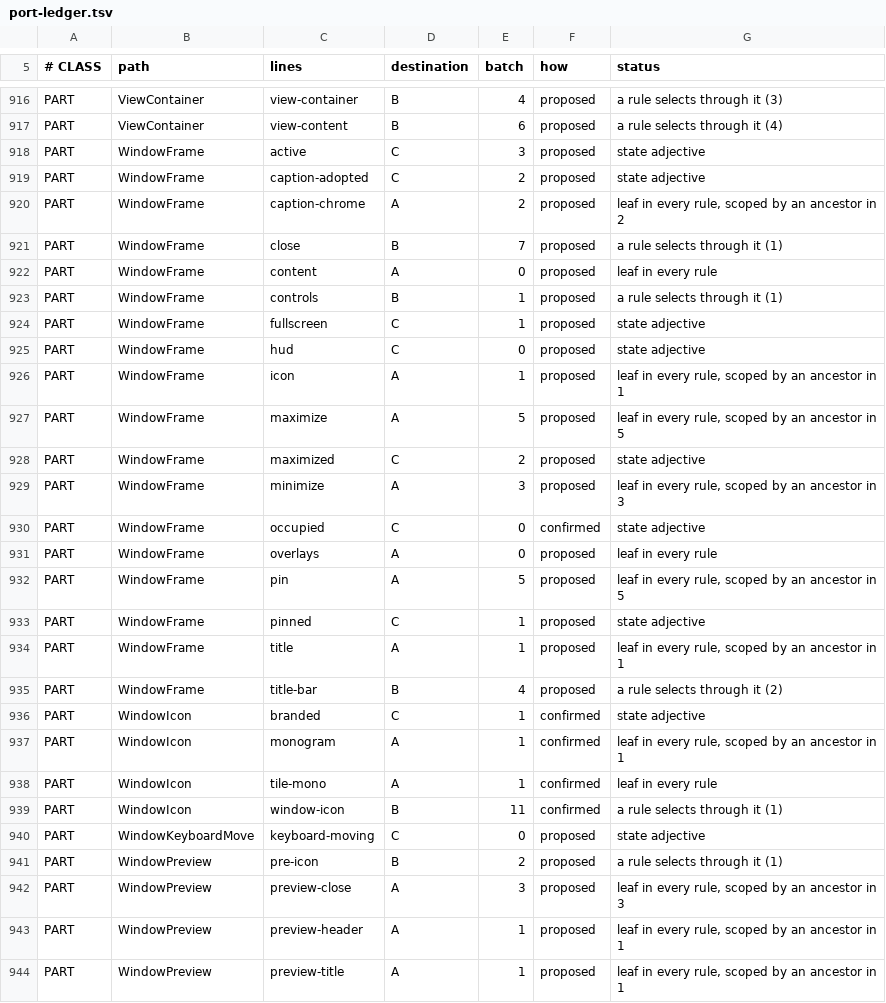
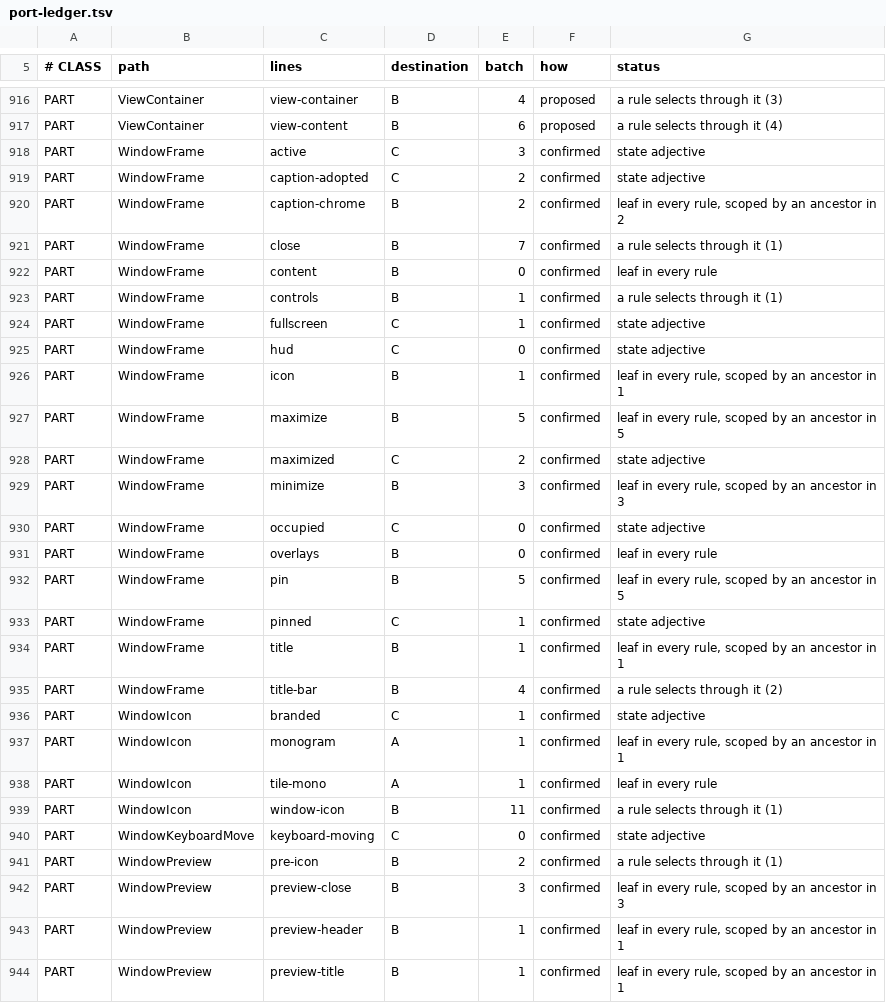
Before and after one commit to CrystalGraphics/CrystalGUI, a TSV file: tools/port/port-ledger.tsv, drawn as a sheet; only a part is shown, gaps mark what is left out; the diff covers the shown part only.

Commit message:
The price table was wrong by a factor of two, and the error is worth keeping
6.6's records: six invariant rows, the package map, the plan's "what
shipped", and the ledger pointed at the five sub-packages the batch
actually made.

THE MEASUREMENT THAT WAS WRONG. plan_m6.md quoted `.window` at 97
published call sites and `.motion` at 24 and recommended taking neither.
Taken together with `.taskbar` and `.switcher` the whole partition cost
52 members and 4 types -- because most of those 97 are pairs a split keeps
on the SAME side, and a per-package count charges each of them twice.
Measure the partition, never a package, and measure it by compiling: two
minutes against an afternoon.

The other five rows are the batch's own findings: a coordinate comment is
a port hazard in proportion to how good it is (three of them, each correct
about the old engine and each now inverted); a Box override and an
animation slot are different channels and half a conversion leaves the
value in the cascade; transform-origin goes with the transform; a concrete
node that declares no NAME inherits `crystalgui:element`; and a compositor
cannot be built in a fixture's document, because a desktop with no window
has no tree.

The ledger's `desktop/window` now resolves to 6.6 with WindowIcon keeping
its own 6.1 override -- a destination decides where a class GOES, never
when it went. 134 of 278 classes ported; 6.5, 6.7 and 6.8 remain.

```diff
--- a/tools/port/port-ledger.tsv
+++ b/tools/port/port-ledger.tsv
@@ -917,20 +917,20 @@ PART	ViewContainer	view-container	B	4	proposed	a rule selects through it (3)
 PART	ViewContainer	view-content	B	6	proposed	a rule selects through it (4)
-PART	WindowFrame	active	C	3	proposed	state adjective
-PART	WindowFrame	caption-adopted	C	2	proposed	state adjective
-PART	WindowFrame	caption-chrome	A	2	proposed	leaf in every rule, scoped by an ancestor in 2
-PART	WindowFrame	close	B	7	proposed	a rule selects through it (1)
-PART	WindowFrame	content	A	0	proposed	leaf in every rule
-PART	WindowFrame	controls	B	1	proposed	a rule selects through it (1)
-PART	WindowFrame	fullscreen	C	1	proposed	state adjective
-PART	WindowFrame	hud	C	0	proposed	state adjective
-PART	WindowFrame	icon	A	1	proposed	leaf in every rule, scoped by an ancestor in 1
-PART	WindowFrame	maximize	A	5	proposed	leaf in every rule, scoped by an ancestor in 5
-PART	WindowFrame	maximized	C	2	proposed	state adjective
-PART	WindowFrame	minimize	A	3	proposed	leaf in every rule, scoped by an ancestor in 3
+PART	WindowFrame	active	C	3	confirmed	state adjective
+PART	WindowFrame	caption-adopted	C	2	confirmed	state adjective
+PART	WindowFrame	caption-chrome	B	2	confirmed	leaf in every rule, scoped by an ancestor in 2
+PART	WindowFrame	close	B	7	confirmed	a rule selects through it (1)
+PART	WindowFrame	content	B	0	confirmed	leaf in every rule
+PART	WindowFrame	controls	B	1	confirmed	a rule selects through it (1)
+PART	WindowFrame	fullscreen	C	1	confirmed	state adjective
+PART	WindowFrame	hud	C	0	confirmed	state adjective
+PART	WindowFrame	icon	B	1	confirmed	leaf in every rule, scoped by an ancestor in 1
+PART	WindowFrame	maximize	B	5	confirmed	leaf in every rule, scoped by an ancestor in 5
+PART	WindowFrame	maximized	C	2	confirmed	state adjective
+PART	WindowFrame	minimize	B	3	confirmed	leaf in every rule, scoped by an ancestor in 3
 PART	WindowFrame	occupied	C	0	confirmed	state adjective
-PART	WindowFrame	overlays	A	0	proposed	leaf in every rule
-PART	WindowFrame	pin	A	5	proposed	leaf in every rule, scoped by an ancestor in 5
-PART	WindowFrame	pinned	C	1	proposed	state adjective
-PART	WindowFrame	title	A	1	proposed	leaf in every rule, scoped by an ancestor in 1
-PART	WindowFrame	title-bar	B	4	proposed	a rule selects through it (2)
+PART	WindowFrame	overlays	B	0	confirmed	leaf in every rule
+PART	WindowFrame	pin	B	5	confirmed	leaf in every rule, scoped by an ancestor in 5
+PART	WindowFrame	pinned	C	1	confirmed	state adjective
+PART	WindowFrame	title	B	1	confirmed	leaf in every rule, scoped by an ancestor in 1
+PART	WindowFrame	title-bar	B	4	confirmed	a rule selects through it (2)
 PART	WindowIcon	branded	C	1	confirmed	state adjective
@@ -939,6 +939,6 @@ PART	WindowIcon	tile-mono	A	1	confirmed	leaf in every rule
 PART	WindowIcon	window-icon	B	11	confirmed	a rule selects through it (1)
-PART	WindowKeyboardMove	keyboard-moving	C	0	proposed	state adjective
-PART	WindowPreview	pre-icon	B	2	proposed	a rule selects through it (1)
-PART	WindowPreview	preview-close	A	3	proposed	leaf in every rule, scoped by an ancestor in 3
-PART	WindowPreview	preview-header	A	1	proposed	leaf in every rule, scoped by an ancestor in 1
-PART	WindowPreview	preview-title	A	1	proposed	leaf in every rule, scoped by an ancestor in 1
+PART	WindowKeyboardMove	keyboard-moving	C	0	confirmed	state adjective
+PART	WindowPreview	pre-icon	B	2	confirmed	a rule selects through it (1)
+PART	WindowPreview	preview-close	B	3	confirmed	leaf in every rule, scoped by an ancestor in 3
+PART	WindowPreview	preview-header	B	1	confirmed	leaf in every rule, scoped by an ancestor in 1
+PART	WindowPreview	preview-title	B	1	confirmed	leaf in every rule, scoped by an ancestor in 1
```
Also changed, not shown: 123 edited cells elsewhere in this file, 3 other files.
